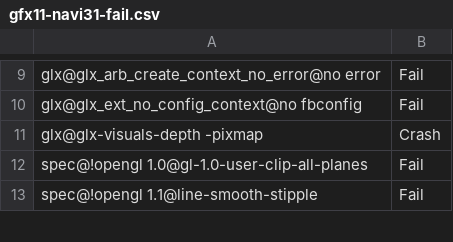
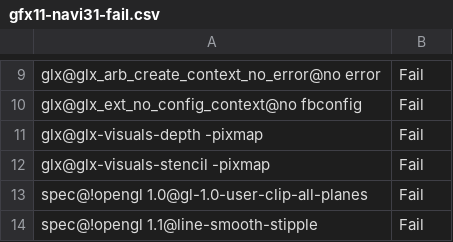
Before and after one commit to bminor/mesa-mesa, a CSV file: src/gallium/drivers/radeonsi/ci/gfx11-navi31-fail.csv, drawn as a sheet; only a part is shown, gaps mark what is left out.

```diff
--- a/src/gallium/drivers/radeonsi/ci/gfx11-navi31-fail.csv
+++ b/src/gallium/drivers/radeonsi/ci/gfx11-navi31-fail.csv
@@ -10,3 +10,4 @@ glx@glx_arb_create_context_no_error@no error,Fail
 glx@glx_ext_no_config_context@no fbconfig,Fail
-glx@glx-visuals-depth -pixmap,Crash
+glx@glx-visuals-depth -pixmap,Fail
+glx@glx-visuals-stencil -pixmap,Fail
 spec@!opengl 1.0@gl-1.0-user-clip-all-planes,Fail
```
Also changed, not shown: src/gallium/drivers/radeonsi/ci/gfx10-navi10-fail.csv, src/gallium/drivers/radeonsi/ci/gfx10_3-navi21-fail.csv, 6 other files.
